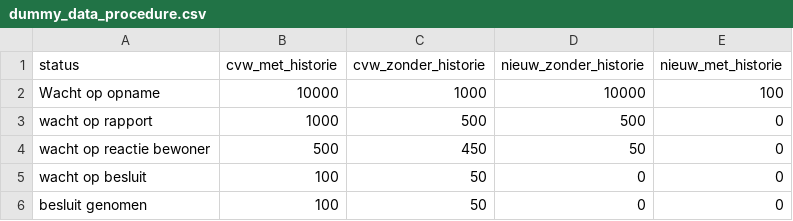
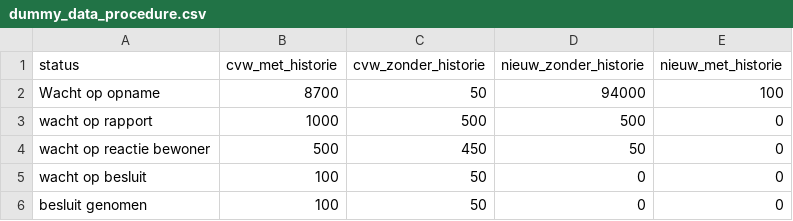
Before and after one commit to Joera/graphs, a CSV file: dummy_data_procedure.csv, drawn as a sheet.

```diff
--- a/dummy_data_procedure.csv
+++ b/dummy_data_procedure.csv
@@ -1,3 +1,3 @@
 status,cvw_met_historie,cvw_zonder_historie,nieuw_zonder_historie,nieuw_met_historie
-Wacht op opname,10000,1000,10000,100
+Wacht op opname,8700,50,94000,100
 wacht op rapport,1000,500,500,0
```
